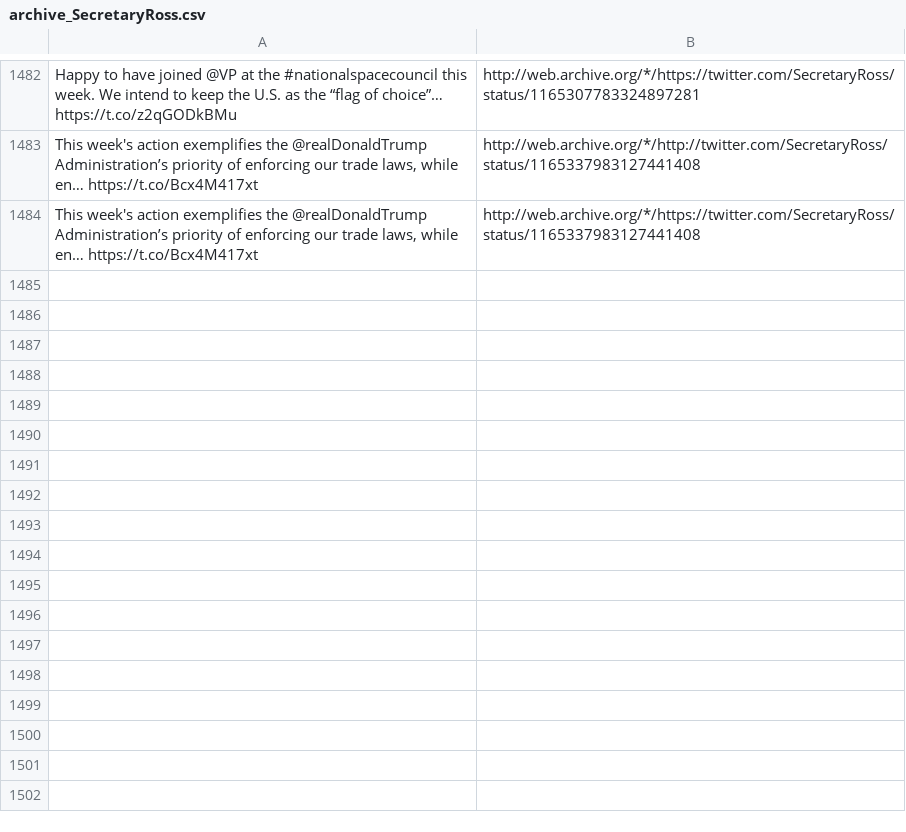
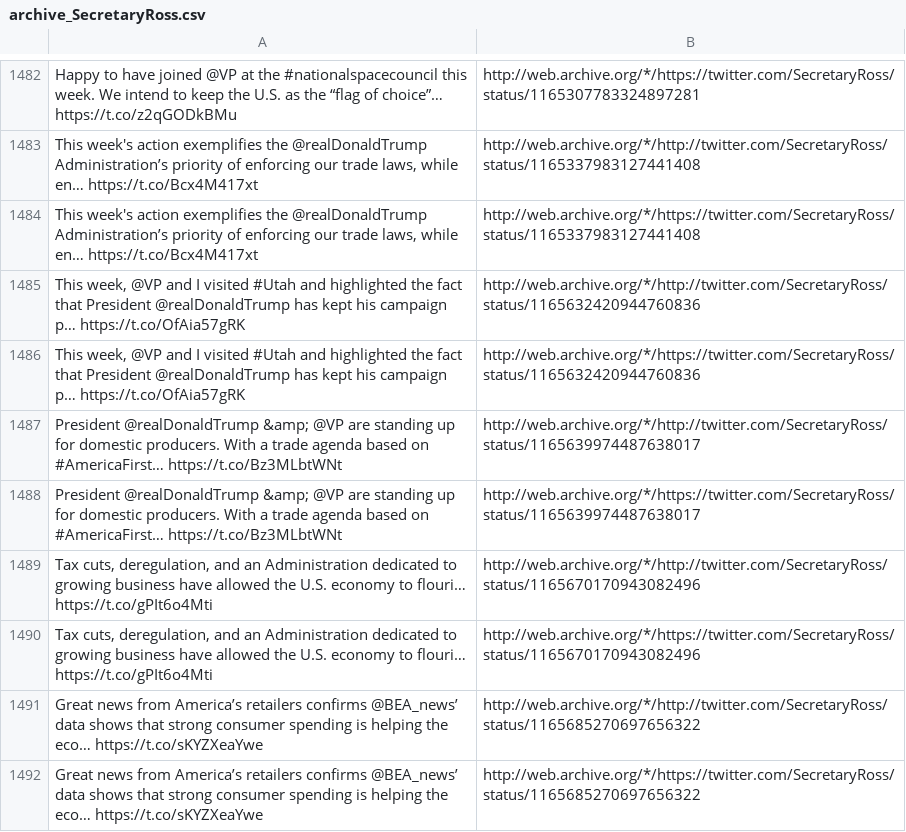
Before and after one commit to patrick-brian-mooney/archive-junta, a CSV file: data/archive_SecretaryRoss.csv, drawn as a sheet; only a part is shown, gaps mark what is left out; the diff names each change by its address in the sheet, - before the commit and + after, or states it on an @@ line.

```diff
--- a/data/archive_SecretaryRoss.csv
+++ b/data/archive_SecretaryRoss.csv
+row 1485: This week, @VP and I visited #Utah and highlighted the fact that President @realDonaldTrump has kept his campaign p… https://t.co/OfAia57gRK | http://web.archive.org/*/http://twitter.com/SecretaryRoss/status/1165632420944760836
+row 1486: This week, @VP and I visited #Utah and highlighted the fact that President @realDonaldTrump has kept his campaign p… https://t.co/OfAia57gRK | http://web.archive.org/*/https://twitter.com/SecretaryRoss/status/1165632420944760836
+row 1487: President @realDonaldTrump &amp; @VP are standing up for domestic producers. With a trade agenda based on #AmericaFirst… https://t.co/Bz3MLbtWNt | http://web.archive.org/*/http://twitter.com/SecretaryRoss/status/1165639974487638017
+row 1488: President @realDonaldTrump &amp; @VP are standing up for domestic producers. With a trade agenda based on #AmericaFirst… https://t.co/Bz3MLbtWNt | http://web.archive.org/*/https://twitter.com/SecretaryRoss/status/1165639974487638017
+row 1489: Tax cuts, deregulation, and an Administration dedicated to growing business have allowed the U.S. economy to flouri… https://t.co/gPIt6o4Mti | http://web.archive.org/*/http://twitter.com/SecretaryRoss/status/1165670170943082496
+row 1490: Tax cuts, deregulation, and an Administration dedicated to growing business have allowed the U.S. economy to flouri… https://t.co/gPIt6o4Mti | http://web.archive.org/*/https://twitter.com/SecretaryRoss/status/1165670170943082496
+row 1491: Great news from America’s retailers confirms @BEA_news’ data shows that strong consumer spending is helping the eco… https://t.co/sKYZXeaYwe | http://web.archive.org/*/http://twitter.com/SecretaryRoss/status/1165685270697656322
+row 1492: Great news from America’s retailers confirms @BEA_news’ data shows that strong consumer spending is helping the eco… https://t.co/sKYZXeaYwe | http://web.archive.org/*/https://twitter.com/SecretaryRoss/status/1165685270697656322
```
Also changed, not shown: data/archive_DepSecHargan.csv, data/archive_SecAzar.csv, 17 other files.
